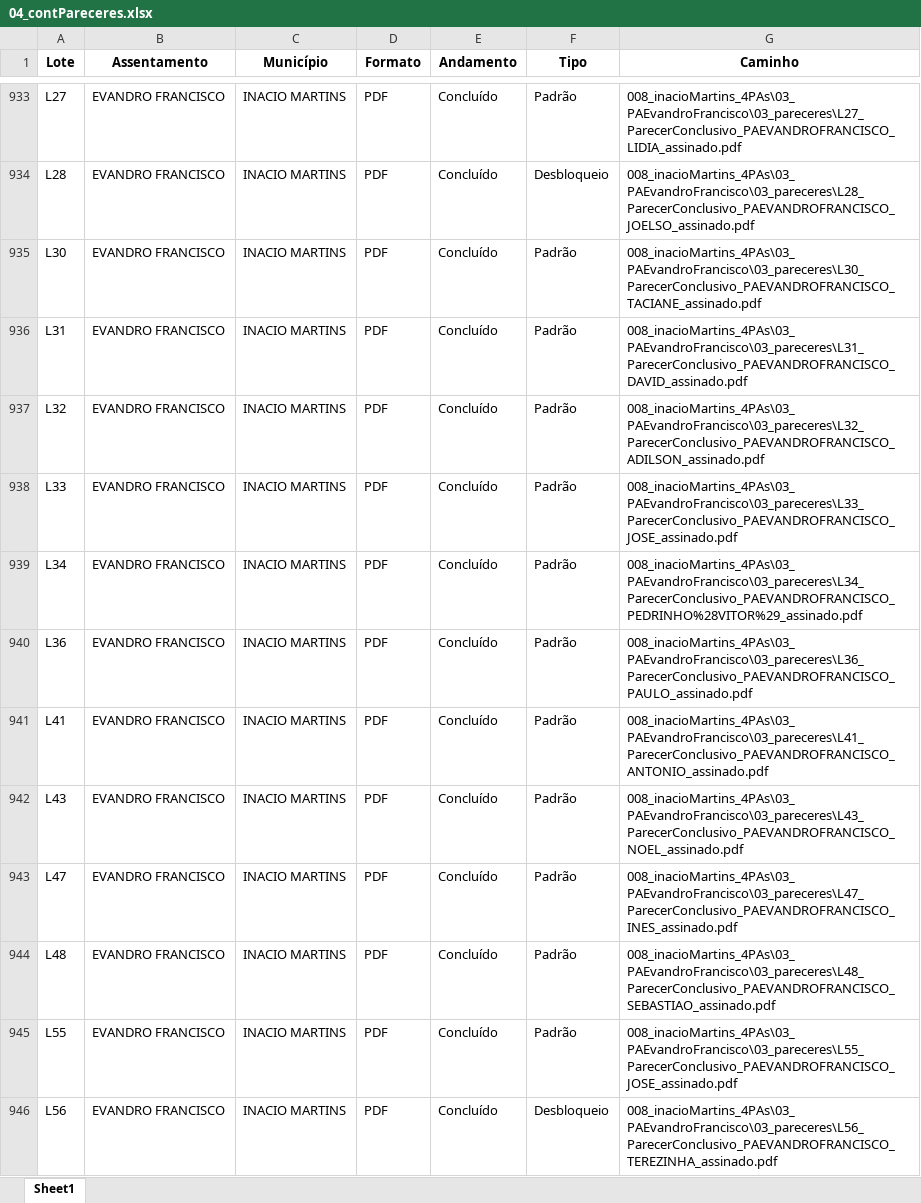
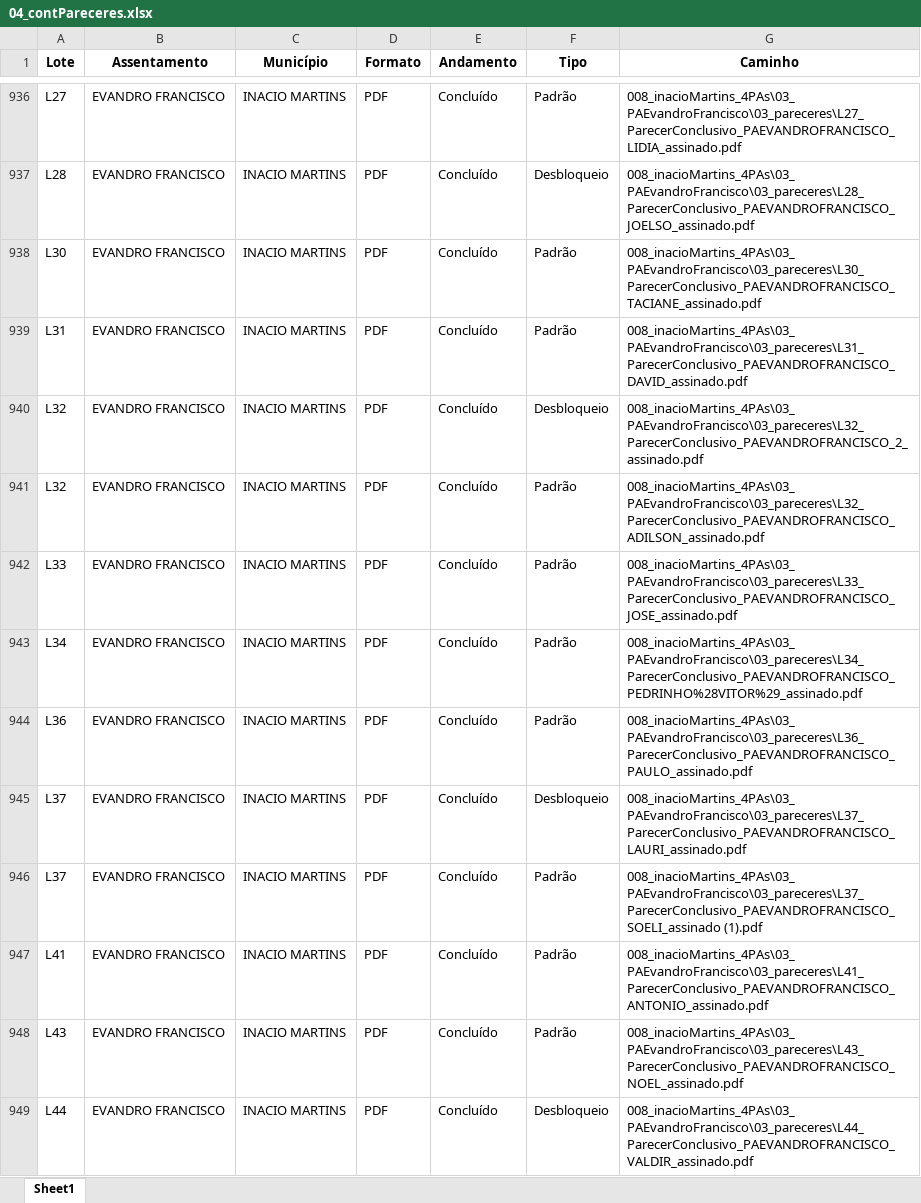
Before and after one commit to geotilageamb/dashboardgeral_so, an Excel workbook: 04_contPareceres.xlsx, sheet Sheet1, drawn as a sheet; only a part is shown, gaps mark what is left out; the shorter side is filled out with more unchanged rows; values as stored, in another font and other column widths than the file's, no borders; the diff covers the shown part only; the diff names each change by its address in the sheet, - before the commit and + after, or states it on an @@ line.

Commit message:
Atualização do arquivo de pareceres

```diff
--- a/04_contPareceres.xlsx (sheet Sheet1)
+++ b/04_contPareceres.xlsx (sheet Sheet1)
+row 940: L32 | EVANDRO FRANCISCO | INACIO MARTINS | PDF | Concluído | Desbloqueio | 008_inacioMartins_4PAs\03_PAEvandroFrancisco\03_pareceres\L32_ParecerConclusivo_PAEVANDROFRANCISCO_2_assinado.pdf
+row 945: L37 | EVANDRO FRANCISCO | INACIO MARTINS | PDF | Concluído | Desbloqueio | 008_inacioMartins_4PAs\03_PAEvandroFrancisco\03_pareceres\L37_ParecerConclusivo_PAEVANDROFRANCISCO_LAURI_assinado.pdf
+row 946: L37 | EVANDRO FRANCISCO | INACIO MARTINS | PDF | Concluído | Padrão | 008_inacioMartins_4PAs\03_PAEvandroFrancisco\03_pareceres\L37_ParecerConclusivo_PAEVANDROFRANCISCO_SOELI_assinado (1).pdf
+row 949: L44 | EVANDRO FRANCISCO | INACIO MARTINS | PDF | Concluído | Desbloqueio | 008_inacioMartins_4PAs\03_PAEvandroFrancisco\03_pareceres\L44_ParecerConclusivo_PAEVANDROFRANCISCO_VALDIR_assinado.pdf
```
Also changed, not shown: 26 added rows elsewhere in this sheet.
